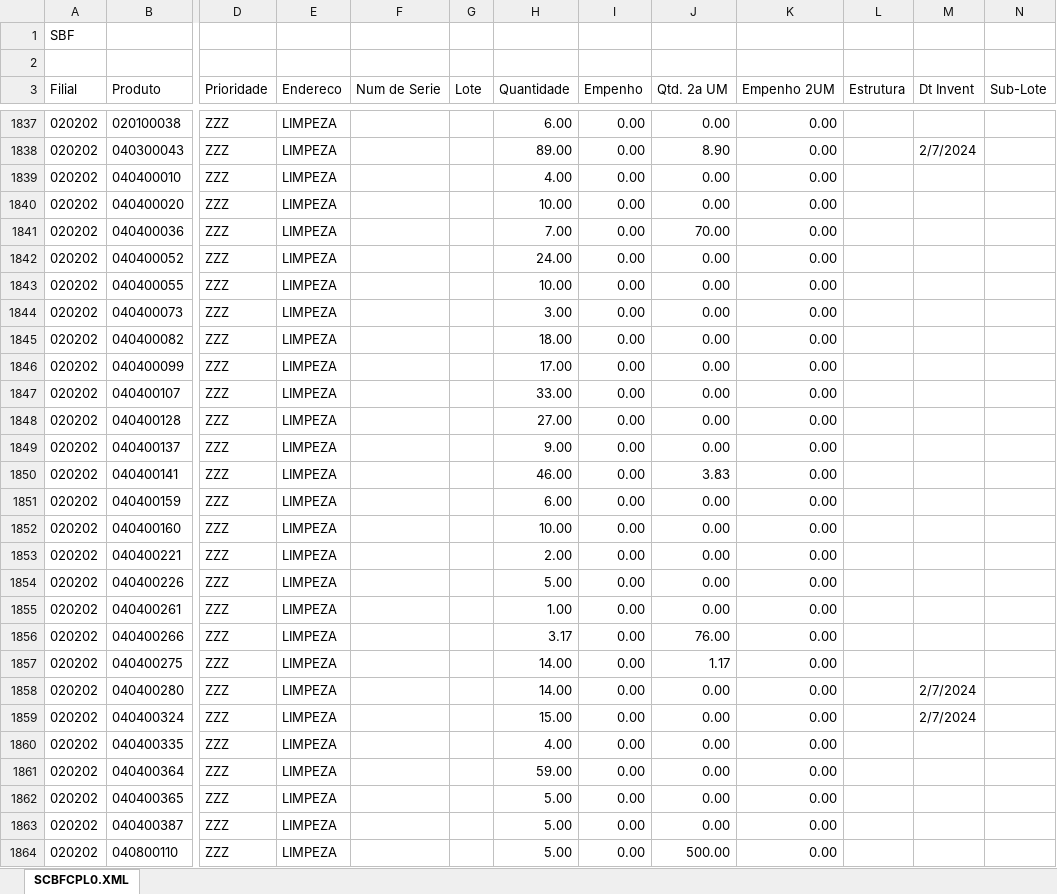
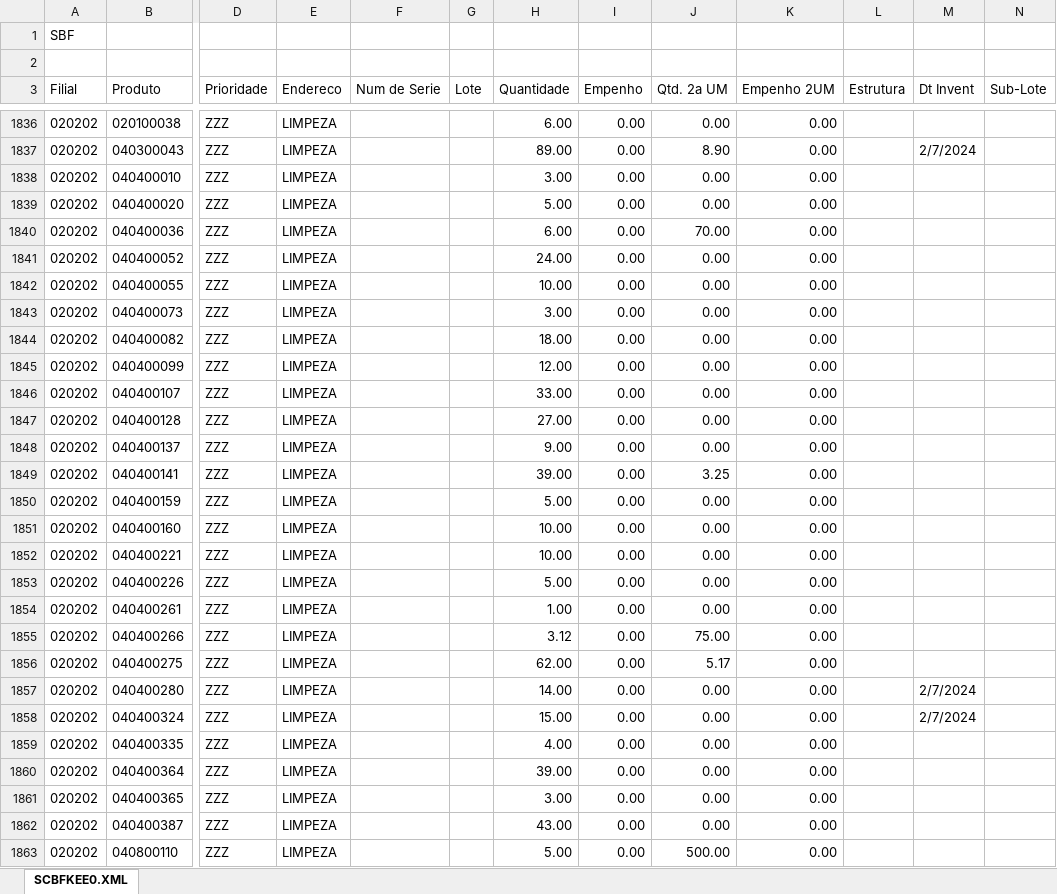
Before and after one commit to kaiquesiqueira-tech/CONSULTOR-PRODUTOS, an Excel workbook: dados/SALDO_POR_ENDEREÇO.xlsx, sheet SCBFKEE0.XML, drawn as a sheet; only a part is shown, gaps mark what is left out; values as stored, in another font and other column widths than the file's, no borders; addresses are those after the commit; the diff covers the shown part only; the diff names each change by its address in the sheet, - before the commit and + after, or states it on an @@ line.

```diff
--- a/dados/SALDO_POR_ENDEREÇO.xlsx (sheet SCBFKEE0.XML)
+++ b/dados/SALDO_POR_ENDEREÇO.xlsx (sheet SCBFKEE0.XML)
-sheet tab: SCBFCPL0.XML
+sheet tab: SCBFKEE0.XML
-H1838 (Quantidade): 4.00
+H1838 (Quantidade): 3.00
-H1839 (Quantidade): 10.00
+H1839 (Quantidade): 5.00
-H1840 (Quantidade): 7.00
+H1840 (Quantidade): 6.00
-H1845 (Quantidade): 17.00
+H1845 (Quantidade): 12.00
-H1849 (Quantidade): 46.00
+H1849 (Quantidade): 39.00
-J1849 (Qtd. 2a UM): 3.83
+J1849 (Qtd. 2a UM): 3.25
-H1850 (Quantidade): 6.00
+H1850 (Quantidade): 5.00
-H1852 (Quantidade): 2.00
+H1852 (Quantidade): 10.00
-H1855 (Quantidade): 3.17
+H1855 (Quantidade): 3.12
-J1855 (Qtd. 2a UM): 76.00
+J1855 (Qtd. 2a UM): 75.00
-H1856 (Quantidade): 14.00
+H1856 (Quantidade): 62.00
-J1856 (Qtd. 2a UM): 1.17
+J1856 (Qtd. 2a UM): 5.17
-H1860 (Quantidade): 59.00
+H1860 (Quantidade): 39.00
-H1861 (Quantidade): 5.00
+H1861 (Quantidade): 3.00
-H1862 (Quantidade): 5.00
+H1862 (Quantidade): 43.00
```
Also changed, not shown: 10 added rows, 11 removed rows and 163 edited cells elsewhere in this sheet, dados/Lista de Produtos a Endereçar.xlsx, 3 other files.
